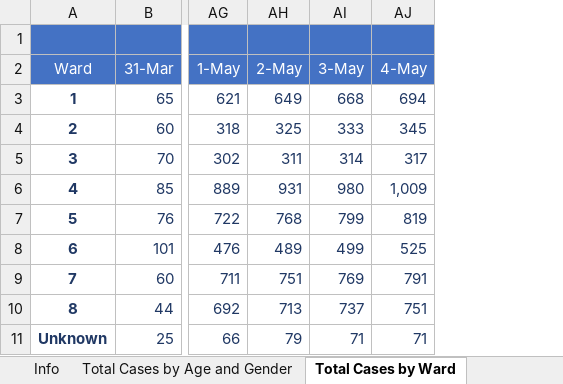
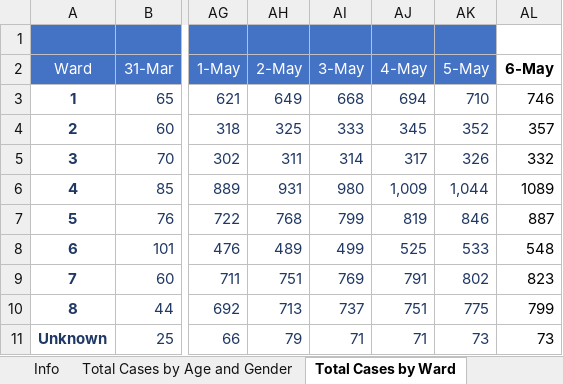
Before and after one commit to anesta95/DMV_Covid-19_Dashboard, an Excel workbook: DCCovid19Data.xlsx, sheet Total Cases by Ward, drawn as a sheet; only a part is shown, gaps mark what is left out; values as stored, in another font and other column widths than the file's, no borders; the diff names each change by its address in the sheet, - before the commit and + after, or states it on an @@ line.

```diff
--- a/DCCovid19Data.xlsx (sheet Total Cases by Ward)
+++ b/DCCovid19Data.xlsx (sheet Total Cases by Ward)
+column AK (5-May), rows 3-11: 710 | 352 | 326 | 1,044 | 846 | 533 | 802 | 775 | 73
+column AL (6-May), rows 3-11: 746 | 357 | 332 | 1089 | 887 | 548 | 823 | 799 | 73
```
Also changed, not shown: sheet Total Cases by Age and Gender, sheet Lives Lost by Ward, sheet Lives Lost by Race, sheet Total Cases by Race, sheet Overall Stats, 32 other files.
